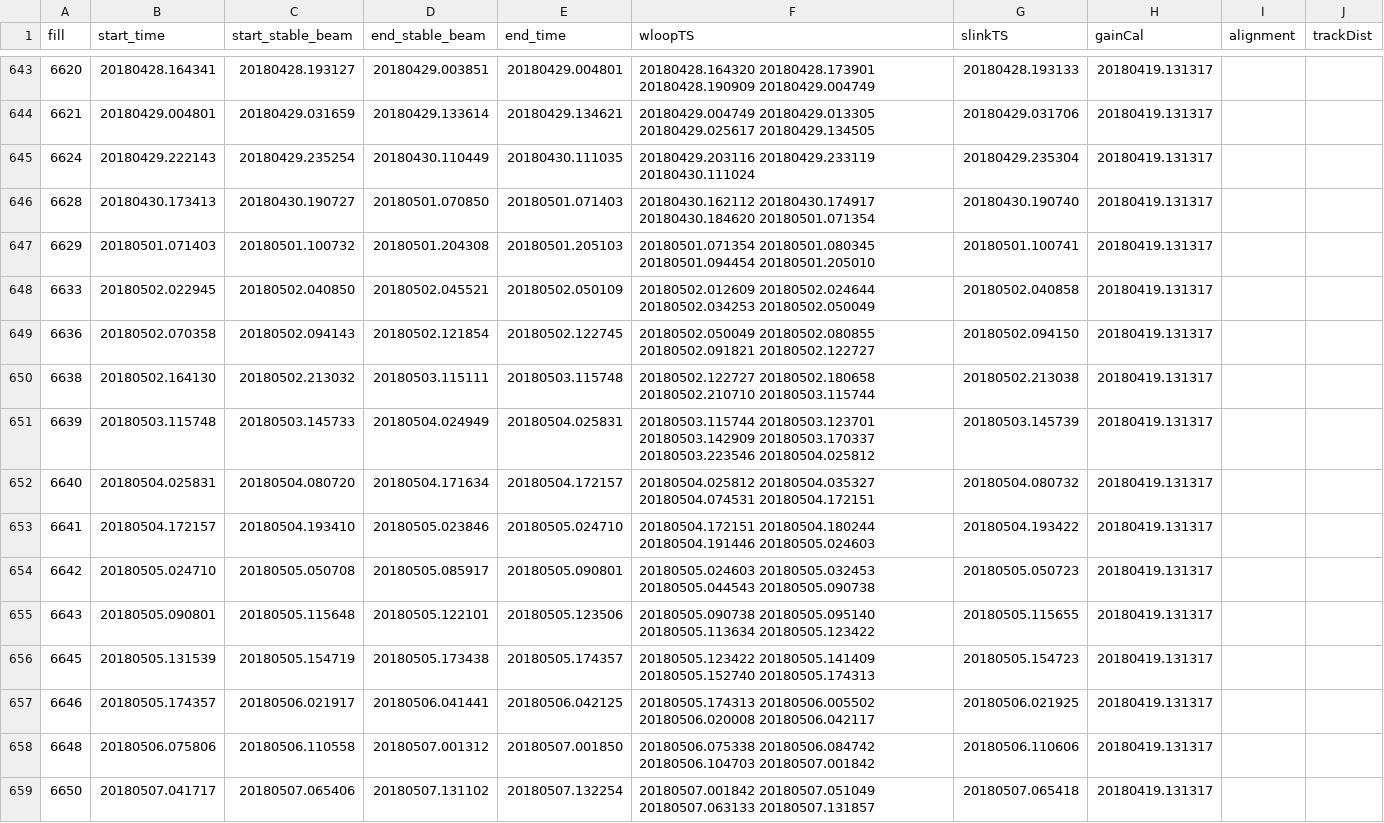
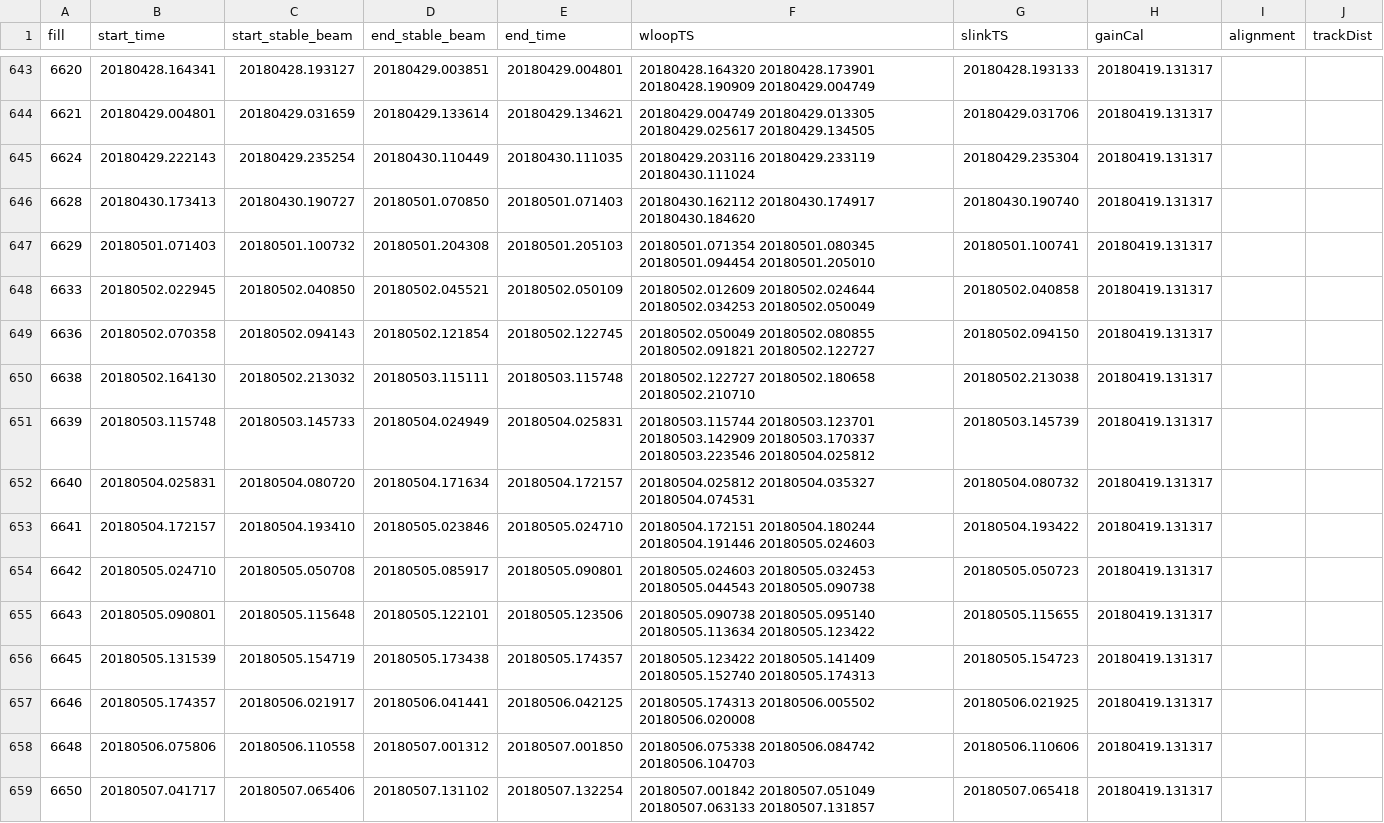
Before and after one commit to Nimmitha/PLTOffline, a CSV file: pltTimestamps.csv, drawn as a sheet; only a part is shown, gaps mark what is left out; the diff covers the shown part only.

Commit message:
exclude last 10 second of new SLINK file

```diff
--- a/pltTimestamps.csv
+++ b/pltTimestamps.csv
@@ -645,3 +645,3 @@ fill|start_time|start_stable_beam|end_stable_beam|end_time|wloopTS|slinkTS|gainC
 6624|20180429.222143|20180429.235254|20180430.110449|20180430.111035|20180429.203116 20180429.233119 20180430.111024|20180429.235304|20180419.131317||
-6628|20180430.173413|20180430.190727|20180501.070850|20180501.071403|20180430.162112 20180430.174917 20180430.184620 20180501.071354|20180430.190740|20180419.131317||
+6628|20180430.173413|20180430.190727|20180501.070850|20180501.071403|20180430.162112 20180430.174917 20180430.184620|20180430.190740|20180419.131317||
 6629|20180501.071403|20180501.100732|20180501.204308|20180501.205103|20180501.071354 20180501.080345 20180501.094454 20180501.205010|20180501.100741|20180419.131317||
@@ -649,5 +649,5 @@ fill|start_time|start_stable_beam|end_stable_beam|end_time|wloopTS|slinkTS|gainC
 6636|20180502.070358|20180502.094143|20180502.121854|20180502.122745|20180502.050049 20180502.080855 20180502.091821 20180502.122727|20180502.094150|20180419.131317||
-6638|20180502.164130|20180502.213032|20180503.115111|20180503.115748|20180502.122727 20180502.180658 20180502.210710 20180503.115744|20180502.213038|20180419.131317||
+6638|20180502.164130|20180502.213032|20180503.115111|20180503.115748|20180502.122727 20180502.180658 20180502.210710|20180502.213038|20180419.131317||
 6639|20180503.115748|20180503.145733|20180504.024949|20180504.025831|20180503.115744 20180503.123701 20180503.142909 20180503.170337 20180503.223546 20180504.025812|20180503.145739|20180419.131317||
-6640|20180504.025831|20180504.080720|20180504.171634|20180504.172157|20180504.025812 20180504.035327 20180504.074531 20180504.172151|20180504.080732|20180419.131317||
+6640|20180504.025831|20180504.080720|20180504.171634|20180504.172157|20180504.025812 20180504.035327 20180504.074531|20180504.080732|20180419.131317||
 6641|20180504.172157|20180504.193410|20180505.023846|20180505.024710|20180504.172151 20180504.180244 20180504.191446 20180505.024603|20180504.193422|20180419.131317||
@@ -656,4 +656,4 @@ fill|start_time|start_stable_beam|end_stable_beam|end_time|wloopTS|slinkTS|gainC
 6645|20180505.131539|20180505.154719|20180505.173438|20180505.174357|20180505.123422 20180505.141409 20180505.152740 20180505.174313|20180505.154723|20180419.131317||
-6646|20180505.174357|20180506.021917|20180506.041441|20180506.042125|20180505.174313 20180506.005502 20180506.020008 20180506.042117|20180506.021925|20180419.131317||
-6648|20180506.075806|20180506.110558|20180507.001312|20180507.001850|20180506.075338 20180506.084742 20180506.104703 20180507.001842|20180506.110606|20180419.131317||
+6646|20180505.174357|20180506.021917|20180506.041441|20180506.042125|20180505.174313 20180506.005502 20180506.020008|20180506.021925|20180419.131317||
+6648|20180506.075806|20180506.110558|20180507.001312|20180507.001850|20180506.075338 20180506.084742 20180506.104703|20180506.110606|20180419.131317||
 6650|20180507.041717|20180507.065406|20180507.131102|20180507.132254|20180507.001842 20180507.051049 20180507.063133 20180507.131857|20180507.065418|20180419.131317||
```
Also changed, not shown: 91 edited cells elsewhere in this file, 4 other files.
